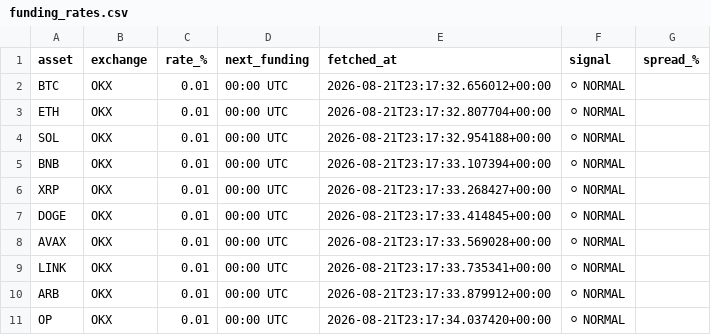
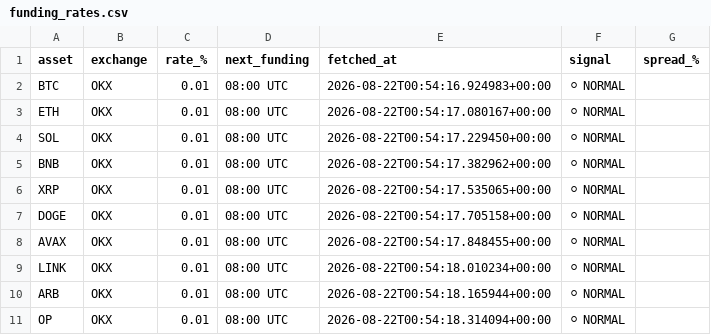
Before and after one commit to johnyJustAHelper/Funding-rates, a CSV file: funding_rates.csv, drawn as a sheet.

```diff
--- a/funding_rates.csv
+++ b/funding_rates.csv
@@ -1,11 +1,11 @@
 asset,exchange,rate_%,next_funding,fetched_at,signal,spread_%
-BTC,OKX,0.01,00:00 UTC,2026-08-21T23:17:32.656012+00:00,⚪ NORMAL,
-ETH,OKX,0.01,00:00 UTC,2026-08-21T23:17:32.807704+00:00,⚪ NORMAL,
-SOL,OKX,0.01,00:00 UTC,2026-08-21T23:17:32.954188+00:00,⚪ NORMAL,
-BNB,OKX,0.01,00:00 UTC,2026-08-21T23:17:33.107394+00:00,⚪ NORMAL,
-XRP,OKX,0.01,00:00 UTC,2026-08-21T23:17:33.268427+00:00,⚪ NORMAL,
-DOGE,OKX,0.01,00:00 UTC,2026-08-21T23:17:33.414845+00:00,⚪ NORMAL,
-AVAX,OKX,0.01,00:00 UTC,2026-08-21T23:17:33.569028+00:00,⚪ NORMAL,
-LINK,OKX,0.01,00:00 UTC,2026-08-21T23:17:33.735341+00:00,⚪ NORMAL,
-ARB,OKX,0.01,00:00 UTC,2026-08-21T23:17:33.879912+00:00,⚪ NORMAL,
-OP,OKX,0.01,00:00 UTC,2026-08-21T23:17:34.037420+00:00,⚪ NORMAL,
+BTC,OKX,0.01,08:00 UTC,2026-08-22T00:54:16.924983+00:00,⚪ NORMAL,
+ETH,OKX,0.01,08:00 UTC,2026-08-22T00:54:17.080167+00:00,⚪ NORMAL,
+SOL,OKX,0.01,08:00 UTC,2026-08-22T00:54:17.229450+00:00,⚪ NORMAL,
+BNB,OKX,0.01,08:00 UTC,2026-08-22T00:54:17.382962+00:00,⚪ NORMAL,
+XRP,OKX,0.01,08:00 UTC,2026-08-22T00:54:17.535065+00:00,⚪ NORMAL,
+DOGE,OKX,0.01,08:00 UTC,2026-08-22T00:54:17.705158+00:00,⚪ NORMAL,
+AVAX,OKX,0.01,08:00 UTC,2026-08-22T00:54:17.848455+00:00,⚪ NORMAL,
+LINK,OKX,0.01,08:00 UTC,2026-08-22T00:54:18.010234+00:00,⚪ NORMAL,
+ARB,OKX,0.01,08:00 UTC,2026-08-22T00:54:18.165944+00:00,⚪ NORMAL,
+OP,OKX,0.01,08:00 UTC,2026-08-22T00:54:18.314094+00:00,⚪ NORMAL,
```
Also changed, not shown: 1 other file.
